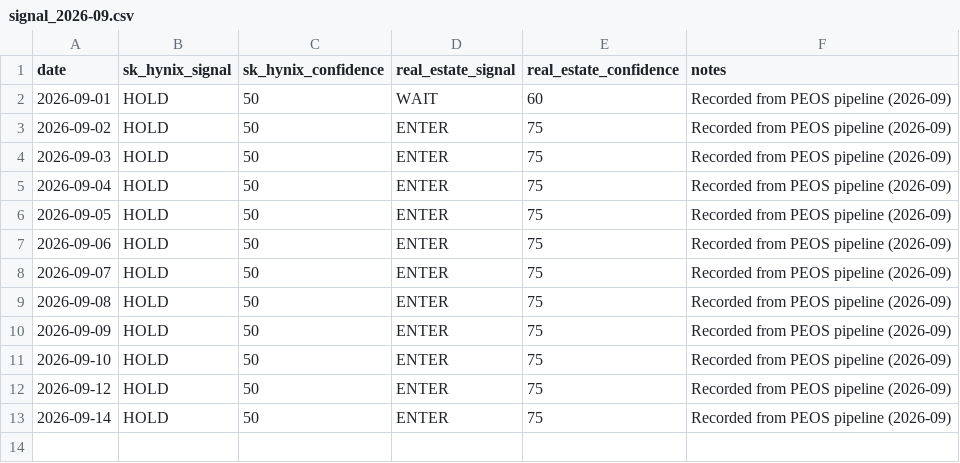
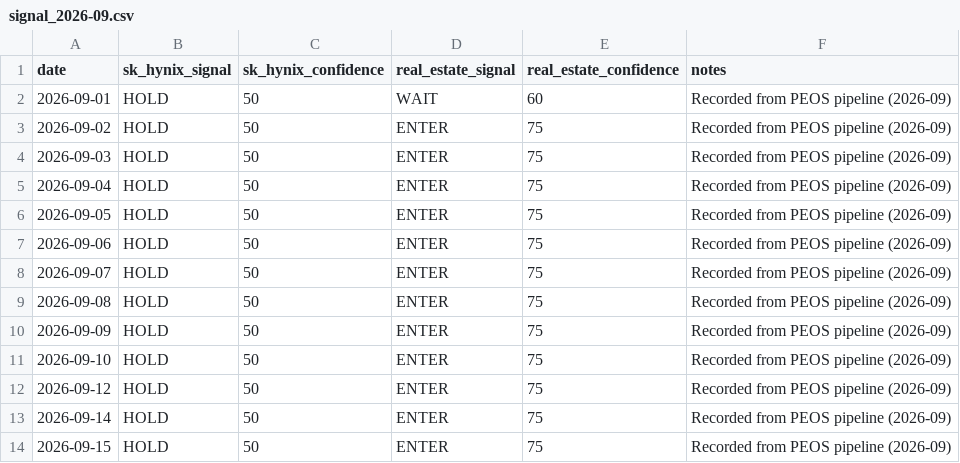
Before and after one commit to stevekoo-ai/Repo_name, a CSV file: data/daily_signals/signal_2026-09.csv, drawn as a sheet.

```diff
--- a/data/daily_signals/signal_2026-09.csv
+++ b/data/daily_signals/signal_2026-09.csv
@@ -13 +13,2 @@ date,sk_hynix_signal,sk_hynix_confidence,real_estate_signal,real_estate_confiden
 2026-09-14,HOLD,50,ENTER,75,Recorded from PEOS pipeline (2026-09)
+2026-09-15,HOLD,50,ENTER,75,Recorded from PEOS pipeline (2026-09)
```
Also changed, not shown: data/peos_daily_history.csv, 9 other files.
